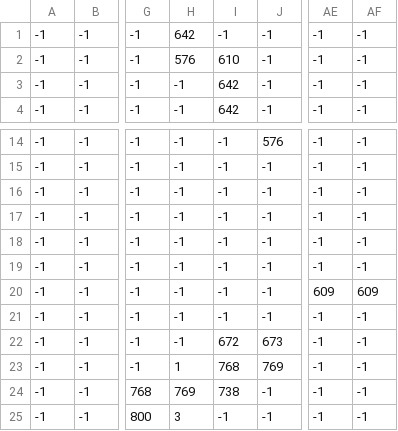
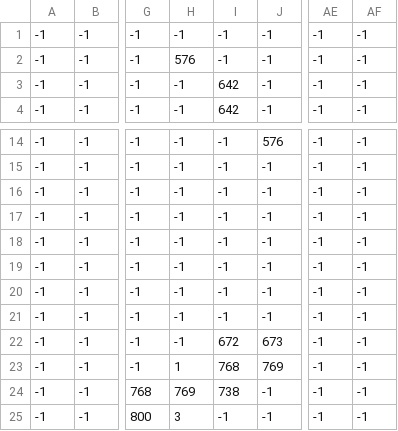
Before and after one commit to L-o-rd/meadows-pas, a CSV file: Meadows.Content/Levels/Outside_OutsideOver.csv, drawn as a sheet; only a part is shown, gaps mark what is left out; the diff names each change by its address in the sheet, - before the commit and + after, or states it on an @@ line.

```diff
--- a/Meadows.Content/Levels/Outside_OutsideOver.csv
+++ b/Meadows.Content/Levels/Outside_OutsideOver.csv
-H1: 642
+H1: -1
-I2: 610
+I2: -1
-AE20: 609
+AE20: -1
-AF20: 609
+AF20: -1
```
Also changed, not shown: Meadows.Content/Levels/Outside_Outside.csv, Meadows.Content/Levels/Outside_Rocks.csv, 11 other files.
